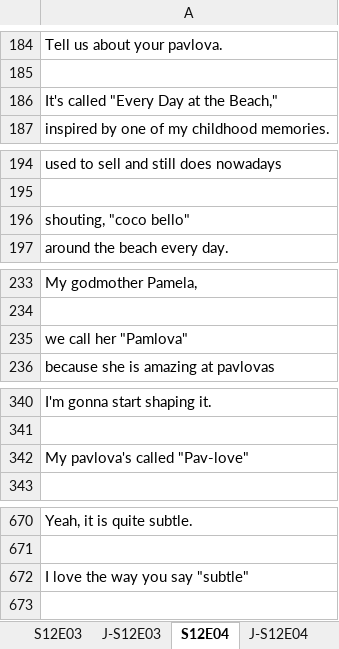
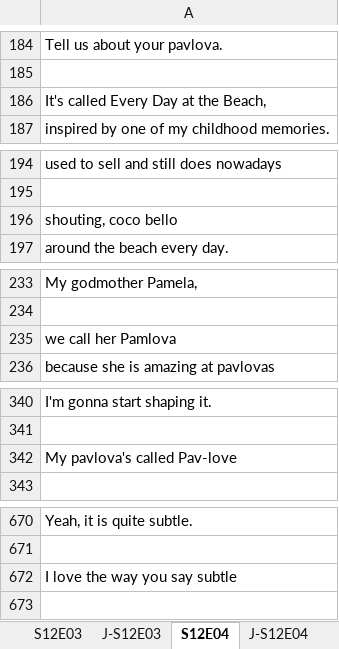
Before and after one commit to tdmmct/ob-up, an Excel workbook: S12 Transcripts.xlsx, sheet S12E04, drawn as a sheet; only a part is shown, gaps mark what is left out; values as stored, in another font and other column widths than the file's, no borders; the diff covers the shown part only; the diff names each change by its address in the sheet, - before the commit and + after, or states it on an @@ line.

```diff
--- a/S12 Transcripts.xlsx (sheet S12E04)
+++ b/S12 Transcripts.xlsx (sheet S12E04)
-A186: It's called "Every Day at the Beach,"
+A186: It's called Every Day at the Beach,
-A196: shouting, "coco bello"
+A196: shouting, coco bello
-A235: we call her "Pamlova"
+A235: we call her Pamlova
-A342: My pavlova's called "Pav-love"
+A342: My pavlova's called Pav-love
-A672: I love the way you say "subtle"
+A672: I love the way you say subtle
```
Also changed, not shown: 11 edited cells elsewhere in this sheet, sheet S12E02, sheet S12E10, sheet S12E07, sheet S12E09, sheet S12E01, sheet S12E03, 13 more sheets, 5 other files.
